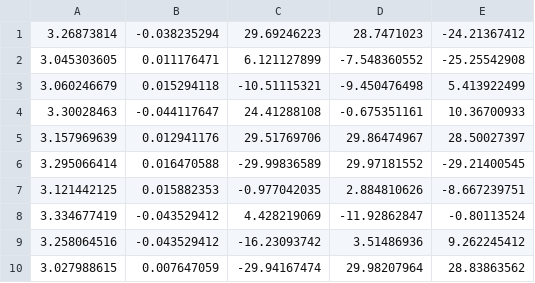
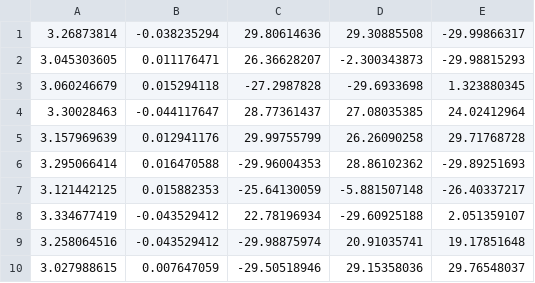
Before and after one commit to volatile-static/MaRGEx, a CSV file: configs/polyfit.csv, drawn as a sheet; only a part is shown; the diff covers the shown part only.

```diff
--- a/configs/polyfit.csv
+++ b/configs/polyfit.csv
@@ -1,10 +1,10 @@
-3.26873814,-0.038235294,29.69246223,28.7471023,-24.21367412
-3.045303605,0.011176471,6.121127899,-7.548360552,-25.25542908
-3.060246679,0.015294118,-10.51115321,-9.450476498,5.413922499
-3.30028463,-0.044117647,24.41288108,-0.675351161,10.36700933
-3.157969639,0.012941176,29.51769706,29.86474967,28.50027397
-3.295066414,0.016470588,-29.99836589,29.97181552,-29.21400545
-3.121442125,0.015882353,-0.977042035,2.884810626,-8.667239751
-3.334677419,-0.043529412,4.428219069,-11.92862847,-0.80113524
-3.258064516,-0.043529412,-16.23093742,3.51486936,9.262245412
-3.027988615,0.007647059,-29.94167474,29.98207964,28.83863562
+3.26873814,-0.038235294,29.80614636,29.30885508,-29.99866317
+3.045303605,0.011176471,26.36628207,-2.300343873,-29.98815293
+3.060246679,0.015294118,-27.2987828,-29.6933698,1.323880345
+3.30028463,-0.044117647,28.77361437,27.08035385,24.02412964
+3.157969639,0.012941176,29.99755799,26.26090258,29.71768728
+3.295066414,0.016470588,-29.96004353,28.86102362,-29.89251693
+3.121442125,0.015882353,-25.64130059,-5.881507148,-26.40337217
+3.334677419,-0.043529412,22.78196934,-29.60925188,2.051359107
+3.258064516,-0.043529412,-29.98875974,20.91035741,19.17851648
+3.027988615,0.007647059,-29.50518946,29.15358036,29.76548037
```
Also changed, not shown: 90 edited cells elsewhere in this file, 1 other file.
